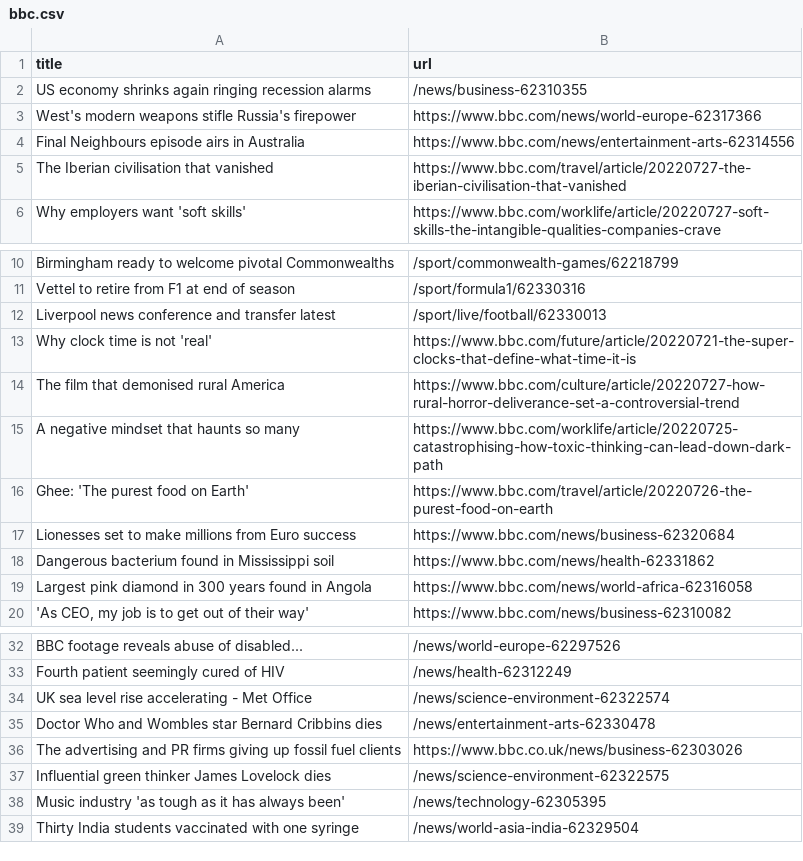
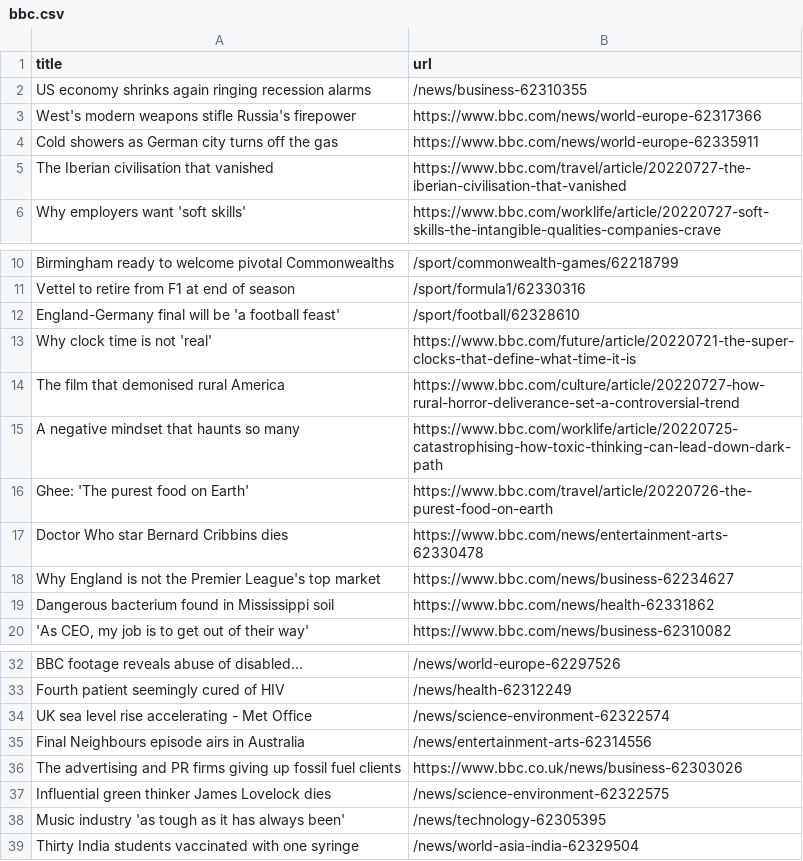
Before and after one commit to miotomita/automatic-scraper-bbc, a CSV file: bbc.csv, drawn as a sheet; only a part is shown, gaps mark what is left out; removed rows and columns are numbered as before the commit, all else as after; the diff names each change by its address in the sheet, - before the commit and + after, or states it on an @@ line.

```diff
--- a/bbc.csv
+++ b/bbc.csv
-row 4: Final Neighbours episode airs in Australia | https://www.bbc.com/news/entertainment-arts-62314556
+row 4: Cold showers as German city turns off the gas | https://www.bbc.com/news/world-europe-62335911
-row 12: Liverpool news conference and transfer latest | /sport/live/football/62330013
+row 12: England-Germany final will be 'a football feast' | /sport/football/62328610
-row 17: Lionesses set to make millions from Euro success | https://www.bbc.com/news/business-62320684
+row 17: Doctor Who star Bernard Cribbins dies | https://www.bbc.com/news/entertainment-arts-62330478
+row 18: Why England is not the Premier League's top market | https://www.bbc.com/news/business-62234627
-row 19: Largest pink diamond in 300 years found in Angola | https://www.bbc.com/news/world-africa-62316058
-row 35: Doctor Who and Wombles star Bernard Cribbins dies | /news/entertainment-arts-62330478
+row 35: Final Neighbours episode airs in Australia | /news/entertainment-arts-62314556
```
